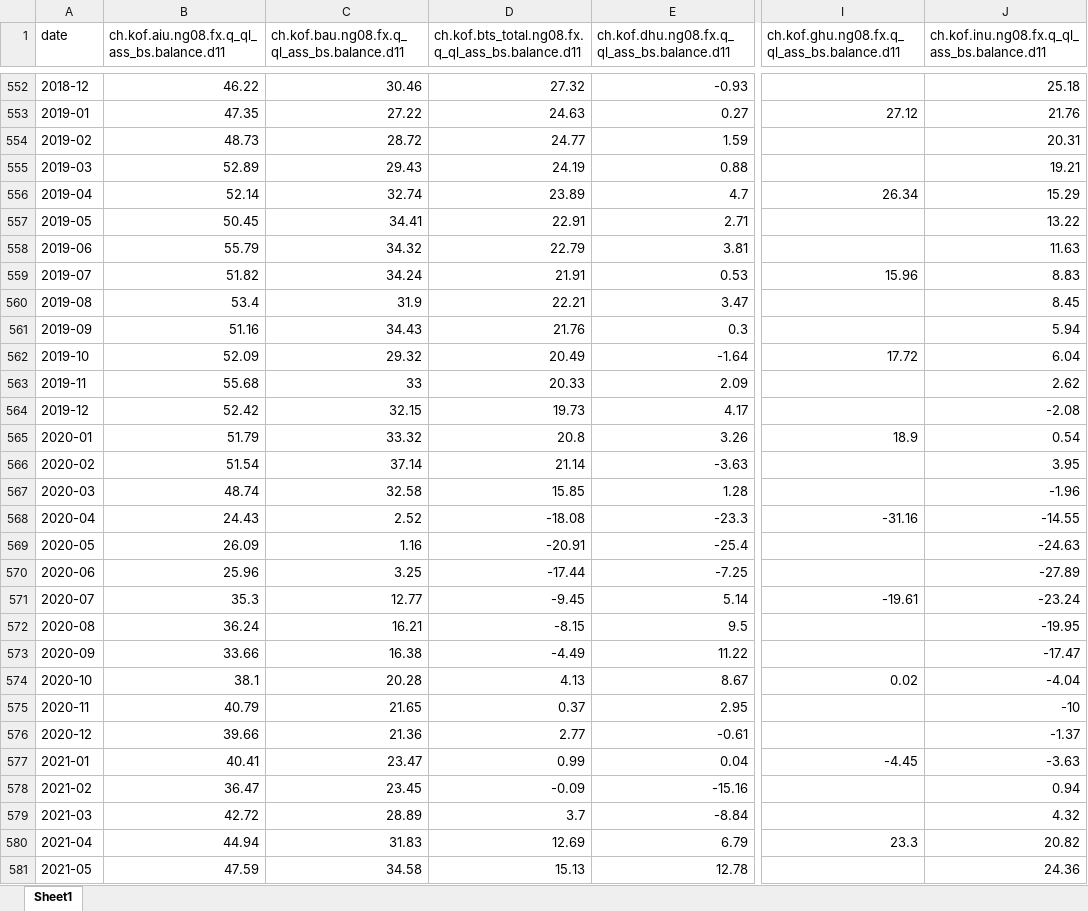
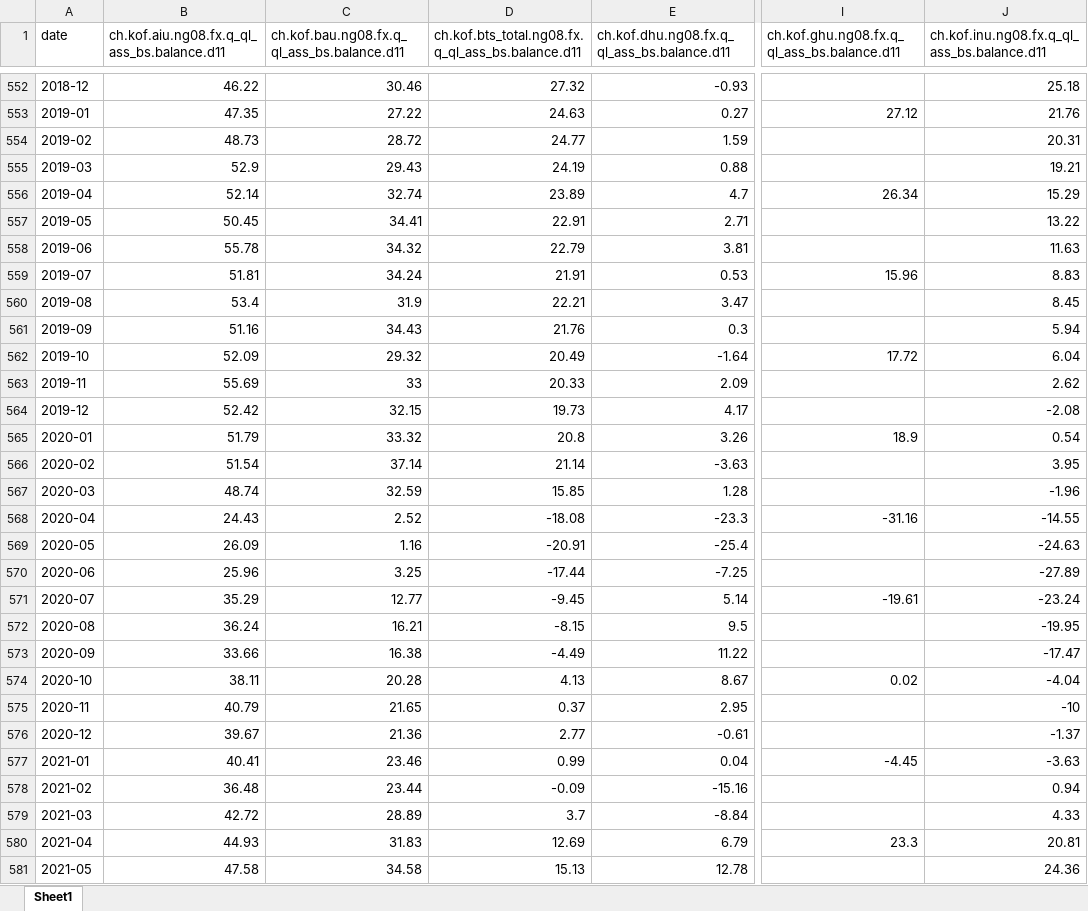
Before and after one commit to blofg/finance_analysis, an Excel workbook: data/excel/kof_indicator_business_situation.xlsx, sheet Sheet1, drawn as a sheet; only a part is shown, gaps mark what is left out; values as stored, in another font and other column widths than the file's, no borders; the diff covers the shown part only; the diff names each change by its address in the sheet, - before the commit and + after, or states it on an @@ line.

Commit message:
run code and data updates

```diff
--- a/data/excel/kof_indicator_business_situation.xlsx (sheet Sheet1)
+++ b/data/excel/kof_indicator_business_situation.xlsx (sheet Sheet1)
-B555: 52.89
+B555: 52.9
-B558: 55.79
+B558: 55.78
-B559: 51.82
+B559: 51.81
-B563: 55.68
+B563: 55.69
-C567: 32.58
+C567: 32.59
-B571: 35.3
+B571: 35.29
-B574: 38.1
+B574: 38.11
-B576: 39.66
+B576: 39.67
-C577: 23.47
+C577: 23.46
-B578: 36.47
+B578: 36.48
-C578: 23.45
+C578: 23.44
-J579: 4.32
+J579: 4.33
-B580: 44.94
+B580: 44.93
-J580: 20.82
+J580: 20.81
-B581: 47.59
+B581: 47.58
```
Also changed, not shown: 120 edited cells elsewhere in this sheet, data/excel/kof_barometer_global.xlsx, data/excel/kof_barometer_swiss.xlsx, 29 other files.
